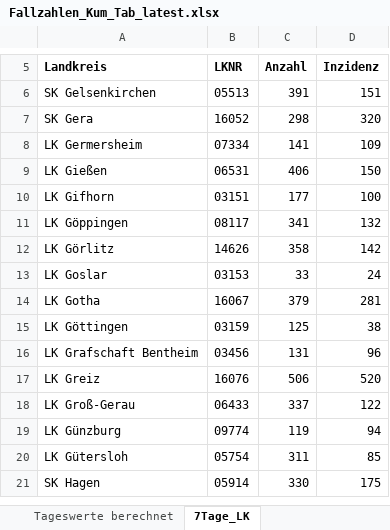
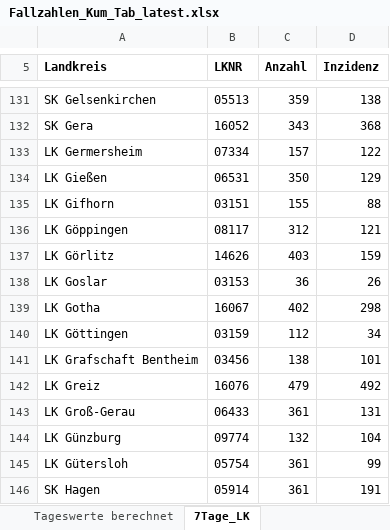
Before and after one commit to micb25/RKI_COVID19_DATA, an Excel workbook: Fallzahlen/raw_data/Fallzahlen_Kum_Tab_latest.xlsx, sheet 7Tage_LK, drawn as a sheet; only a part is shown, gaps mark what is left out; values as stored, in another font and other column widths than the file's, no borders; addresses are those after the commit; the diff covers the shown part only; the diff names each change by its address in the sheet, - before the commit and + after, or states it on an @@ line.

```diff
--- a/Fallzahlen/raw_data/Fallzahlen_Kum_Tab_latest.xlsx (sheet 7Tage_LK)
+++ b/Fallzahlen/raw_data/Fallzahlen_Kum_Tab_latest.xlsx (sheet 7Tage_LK)
-C131 (Anzahl): 391
+C131 (Anzahl): 359
-D131 (Inzidenz): 151
+D131 (Inzidenz): 138
-C132 (Anzahl): 298
+C132 (Anzahl): 343
-D132 (Inzidenz): 320
+D132 (Inzidenz): 368
-C133 (Anzahl): 141
+C133 (Anzahl): 157
-D133 (Inzidenz): 109
+D133 (Inzidenz): 122
-C134 (Anzahl): 406
+C134 (Anzahl): 350
-D134 (Inzidenz): 150
+D134 (Inzidenz): 129
-C135 (Anzahl): 177
+C135 (Anzahl): 155
-D135 (Inzidenz): 100
+D135 (Inzidenz): 88
-C136 (Anzahl): 341
+C136 (Anzahl): 312
-D136 (Inzidenz): 132
+D136 (Inzidenz): 121
-C137 (Anzahl): 358
+C137 (Anzahl): 403
-D137 (Inzidenz): 142
+D137 (Inzidenz): 159
-C138 (Anzahl): 33
+C138 (Anzahl): 36
-D138 (Inzidenz): 24
+D138 (Inzidenz): 26
-C139 (Anzahl): 379
+C139 (Anzahl): 402
-D139 (Inzidenz): 281
+D139 (Inzidenz): 298
-C140 (Anzahl): 125
+C140 (Anzahl): 112
-D140 (Inzidenz): 38
+D140 (Inzidenz): 34
-C141 (Anzahl): 131
+C141 (Anzahl): 138
-D141 (Inzidenz): 96
+D141 (Inzidenz): 101
-C142 (Anzahl): 506
+C142 (Anzahl): 479
-D142 (Inzidenz): 520
+D142 (Inzidenz): 492
-C143 (Anzahl): 337
+C143 (Anzahl): 361
-D143 (Inzidenz): 122
+D143 (Inzidenz): 131
-C144 (Anzahl): 119
+C144 (Anzahl): 132
-D144 (Inzidenz): 94
+D144 (Inzidenz): 104
-C145 (Anzahl): 311
+C145 (Anzahl): 361
-D145 (Inzidenz): 85
+D145 (Inzidenz): 99
-C146 (Anzahl): 330
+C146 (Anzahl): 361
-D146 (Inzidenz): 175
+D146 (Inzidenz): 191
```
Also changed, not shown: 122 added rows, 122 removed rows, 3 moved rows and 529 edited cells elsewhere in this sheet, sheet Tageswerte berechnet, sheet BL_7-Tage-Fallzahlen, sheet BL_7-Tage-Inzidenz, sheet Fälle-Todesfälle-gesamt, Fallzahlen/raw_data/Fallzahlen_Archiv_latest.xlsx, 48 other files.
